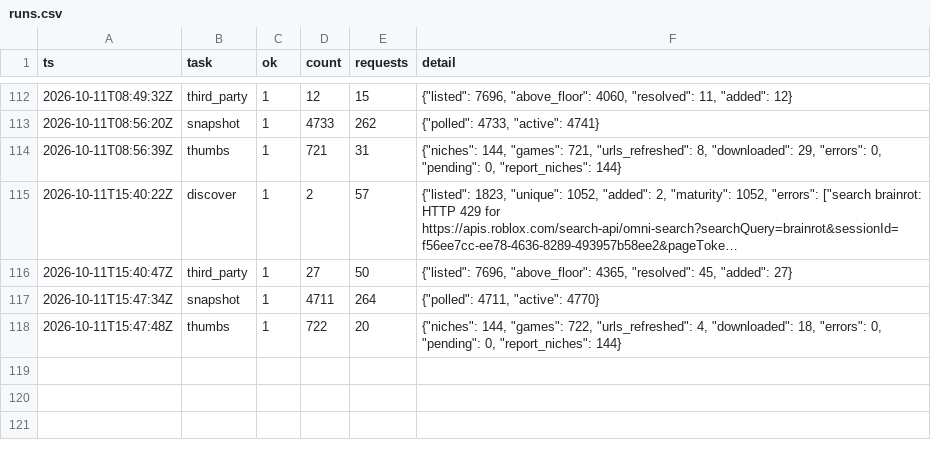
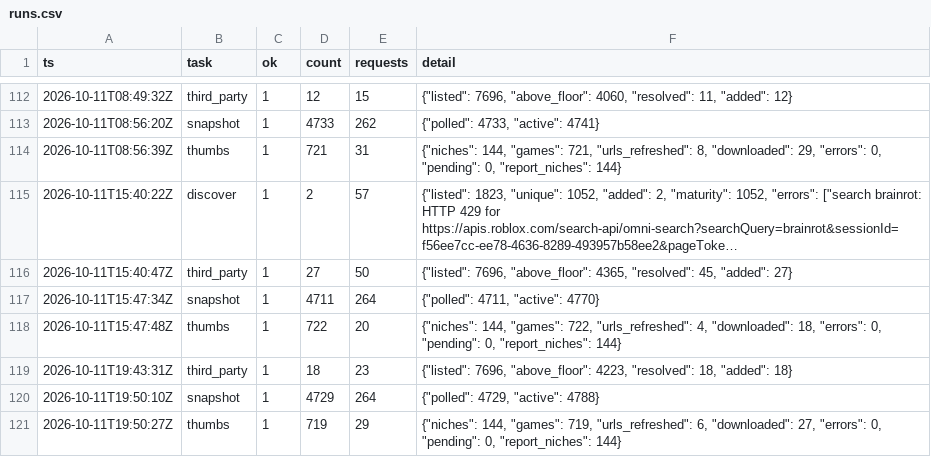
Before and after one commit to Smoove061/roblox-trend-tracker, a CSV file: data/runs.csv, drawn as a sheet; only a part is shown, gaps mark what is left out; long unchanged cells end in ….

```diff
--- a/data/runs.csv
+++ b/data/runs.csv
@@ -118 +118,4 @@ ts,task,ok,count,requests,detail
 2026-10-11T15:47:48Z,thumbs,1,722,20,"{""niches"": 144, ""games"": 722, ""urls_refreshed"": 4, ""downloaded"": 18, ""errors"": 0, ""pending"": 0, ""report_niches"": 144}"
+2026-10-11T19:43:31Z,third_party,1,18,23,"{""listed"": 7696, ""above_floor"": 4223, ""resolved"": 18, ""added"": 18}"
+2026-10-11T19:50:10Z,snapshot,1,4729,264,"{""polled"": 4729, ""active"": 4788}"
+2026-10-11T19:50:27Z,thumbs,1,719,29,"{""niches"": 144, ""games"": 719, ""urls_refreshed"": 6, ""downloaded"": 27, ""errors"": 0, ""pending"": 0, ""report_niches"": 144}"
```
Also changed, not shown: data/game_status.csv, data/place_universe.csv, 34 other files.
